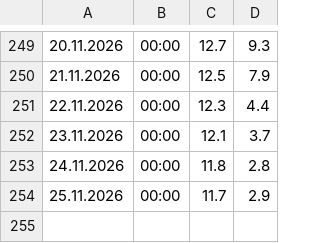
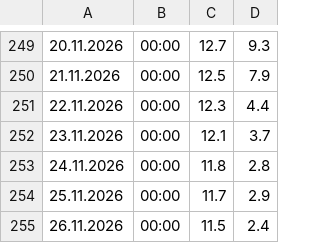
Before and after one commit to gilzh/HowCold, a CSV file: temperatures.csv, drawn as a sheet; only a part is shown, gaps mark what is left out; the diff names each change by its address in the sheet, - before the commit and + after, or states it on an @@ line.

```diff
--- a/temperatures.csv
+++ b/temperatures.csv
+row 255: 26.11.2026 | 00:00 | 11.5 | 2.4
```
